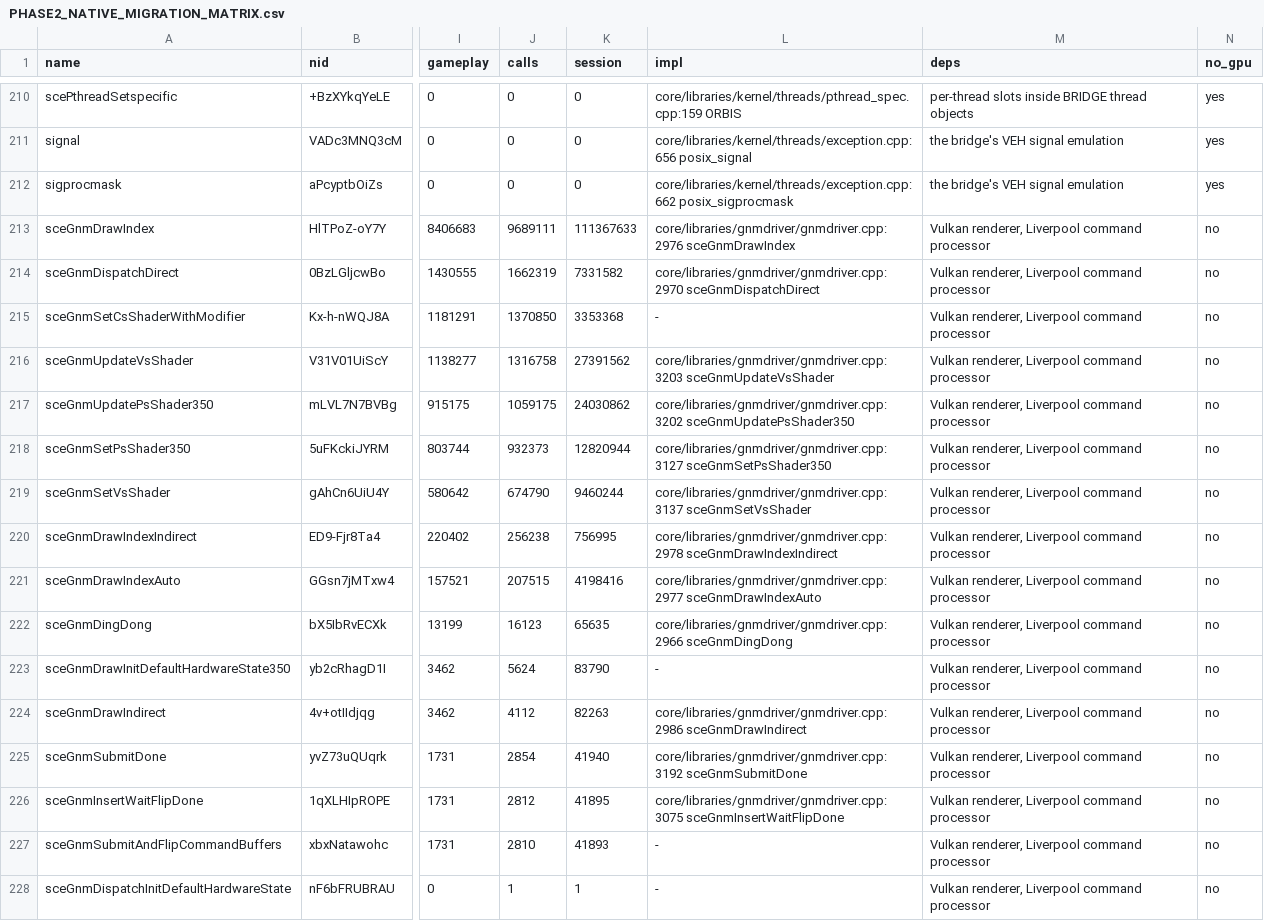
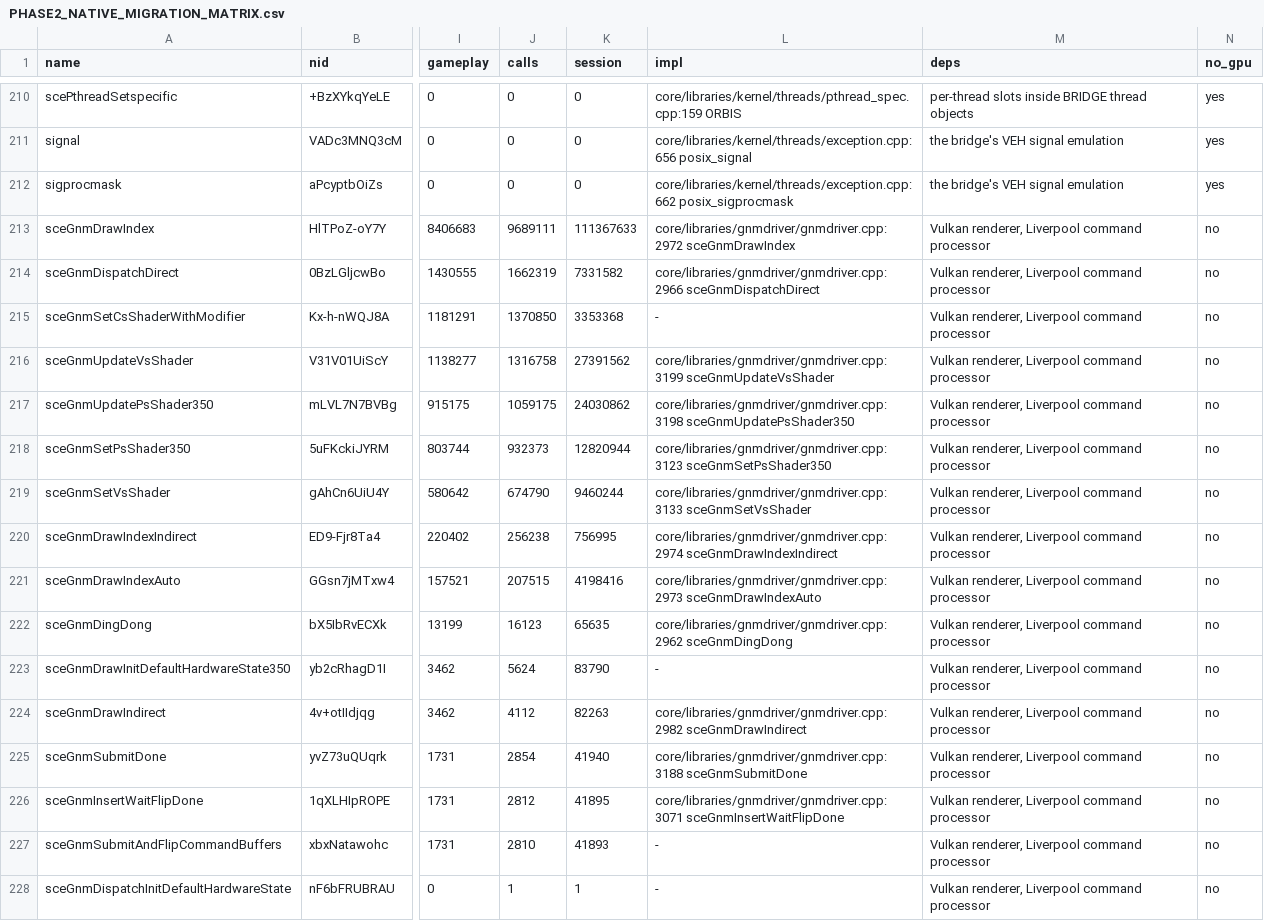
Before and after one commit to kam0n4ik/inFAMOUS-First-Light-PC-Edition, a CSV file: docs/PHASE2_NATIVE_MIGRATION_MATRIX.csv, drawn as a sheet; only a part is shown, gaps mark what is left out; the diff covers the shown part only; the diff names each change by its address in the sheet, - before the commit and + after, or states it on an @@ line.

```diff
--- a/docs/PHASE2_NATIVE_MIGRATION_MATRIX.csv
+++ b/docs/PHASE2_NATIVE_MIGRATION_MATRIX.csv
-L213 (impl): core/libraries/gnmdriver/gnmdriver.cpp:2976 sceGnmDrawIndex
+L213 (impl): core/libraries/gnmdriver/gnmdriver.cpp:2972 sceGnmDrawIndex
-L214 (impl): core/libraries/gnmdriver/gnmdriver.cpp:2970 sceGnmDispatchDirect
+L214 (impl): core/libraries/gnmdriver/gnmdriver.cpp:2966 sceGnmDispatchDirect
-L216 (impl): core/libraries/gnmdriver/gnmdriver.cpp:3203 sceGnmUpdateVsShader
+L216 (impl): core/libraries/gnmdriver/gnmdriver.cpp:3199 sceGnmUpdateVsShader
-L217 (impl): core/libraries/gnmdriver/gnmdriver.cpp:3202 sceGnmUpdatePsShader350
+L217 (impl): core/libraries/gnmdriver/gnmdriver.cpp:3198 sceGnmUpdatePsShader350
-L218 (impl): core/libraries/gnmdriver/gnmdriver.cpp:3127 sceGnmSetPsShader350
+L218 (impl): core/libraries/gnmdriver/gnmdriver.cpp:3123 sceGnmSetPsShader350
-L219 (impl): core/libraries/gnmdriver/gnmdriver.cpp:3137 sceGnmSetVsShader
+L219 (impl): core/libraries/gnmdriver/gnmdriver.cpp:3133 sceGnmSetVsShader
-L220 (impl): core/libraries/gnmdriver/gnmdriver.cpp:2978 sceGnmDrawIndexIndirect
+L220 (impl): core/libraries/gnmdriver/gnmdriver.cpp:2974 sceGnmDrawIndexIndirect
-L221 (impl): core/libraries/gnmdriver/gnmdriver.cpp:2977 sceGnmDrawIndexAuto
+L221 (impl): core/libraries/gnmdriver/gnmdriver.cpp:2973 sceGnmDrawIndexAuto
-L222 (impl): core/libraries/gnmdriver/gnmdriver.cpp:2966 sceGnmDingDong
+L222 (impl): core/libraries/gnmdriver/gnmdriver.cpp:2962 sceGnmDingDong
-L224 (impl): core/libraries/gnmdriver/gnmdriver.cpp:2986 sceGnmDrawIndirect
+L224 (impl): core/libraries/gnmdriver/gnmdriver.cpp:2982 sceGnmDrawIndirect
-L225 (impl): core/libraries/gnmdriver/gnmdriver.cpp:3192 sceGnmSubmitDone
+L225 (impl): core/libraries/gnmdriver/gnmdriver.cpp:3188 sceGnmSubmitDone
-L226 (impl): core/libraries/gnmdriver/gnmdriver.cpp:3075 sceGnmInsertWaitFlipDone
+L226 (impl): core/libraries/gnmdriver/gnmdriver.cpp:3071 sceGnmInsertWaitFlipDone
```
Also changed, not shown: 54 edited cells elsewhere in this file, 8 other files.
